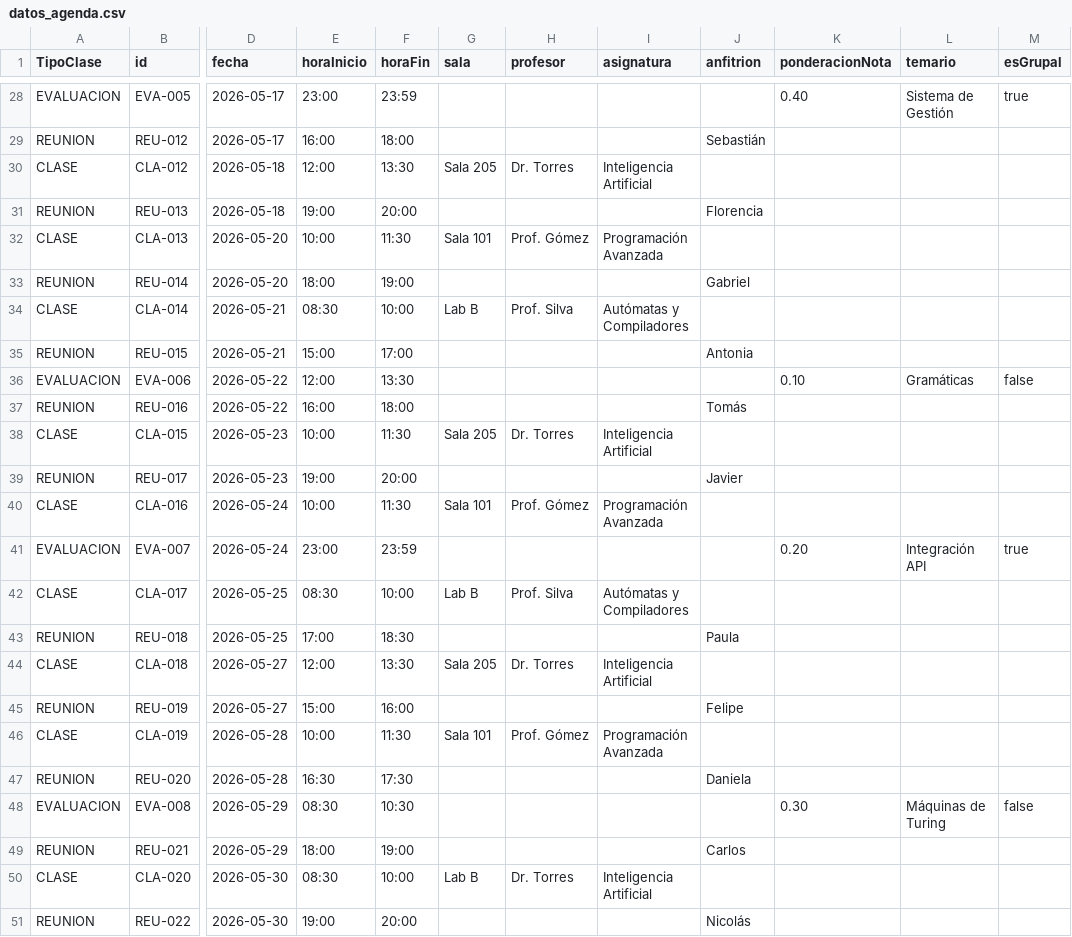
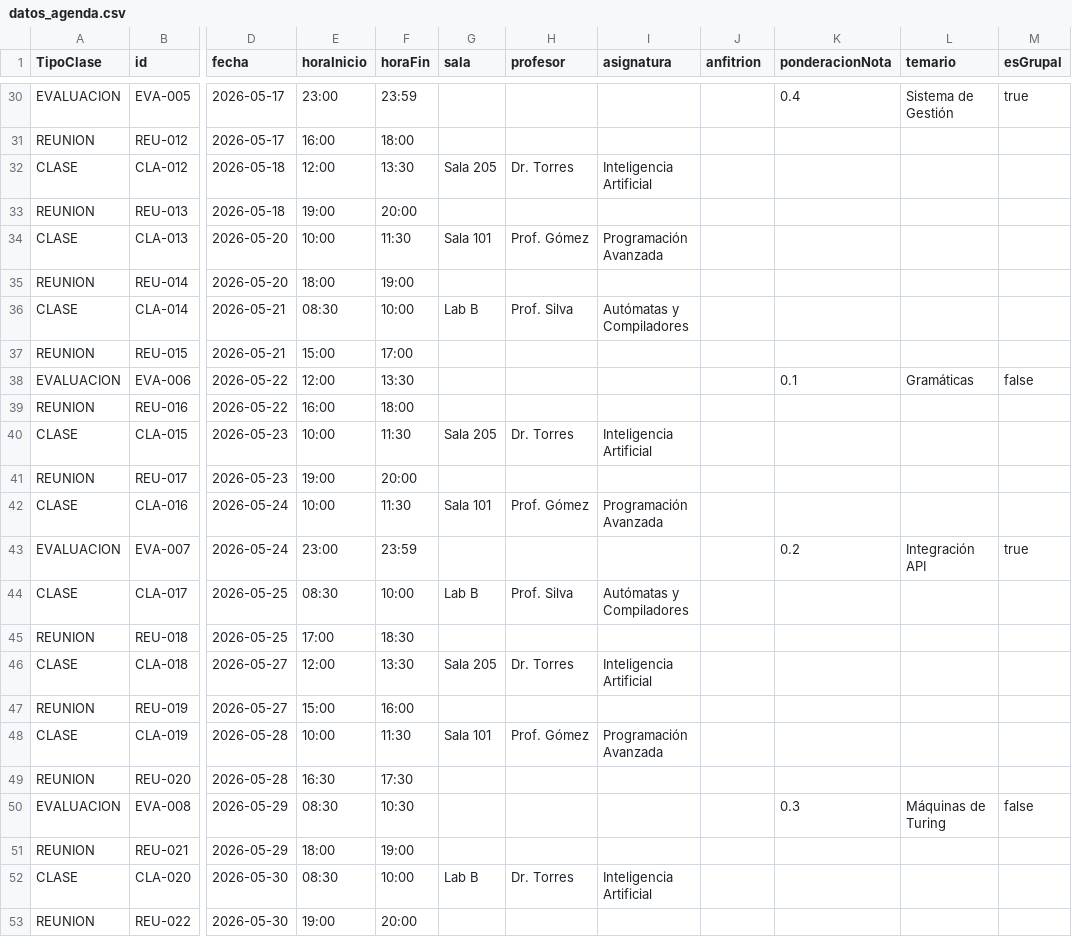
Before and after one commit to yetybe/-Gesti-n-de-Agenda-y-reuniones, a CSV file: Gestion_de_agenda_reuniones/datos_agenda.csv, drawn as a sheet; only a part is shown, gaps mark what is left out; addresses are those after the commit; the diff covers the shown part only; the diff names each change by its address in the sheet, - before the commit and + after, or states it on an @@ line.

```diff
--- a/Gestion_de_agenda_reuniones/datos_agenda.csv
+++ b/Gestion_de_agenda_reuniones/datos_agenda.csv
-K30 (ponderacionNota): 0.40
+K30 (ponderacionNota): 0.4
-J31 (anfitrion): Sebastián
+J31 (anfitrion): (empty)
-J33 (anfitrion): Florencia
+J33 (anfitrion): (empty)
-J35 (anfitrion): Gabriel
+J35 (anfitrion): (empty)
-J37 (anfitrion): Antonia
+J37 (anfitrion): (empty)
-K38 (ponderacionNota): 0.10
+K38 (ponderacionNota): 0.1
-J39 (anfitrion): Tomás
+J39 (anfitrion): (empty)
-J41 (anfitrion): Javier
+J41 (anfitrion): (empty)
-K43 (ponderacionNota): 0.20
+K43 (ponderacionNota): 0.2
-J45 (anfitrion): Paula
+J45 (anfitrion): (empty)
-J47 (anfitrion): Felipe
+J47 (anfitrion): (empty)
-J49 (anfitrion): Daniela
+J49 (anfitrion): (empty)
-K50 (ponderacionNota): 0.30
+K50 (ponderacionNota): 0.3
-J51 (anfitrion): Carlos
+J51 (anfitrion): (empty)
-J53 (anfitrion): Nicolás
+J53 (anfitrion): (empty)
```
Also changed, not shown: 2 added rows and 13 edited cells elsewhere in this file, 12 other files.
